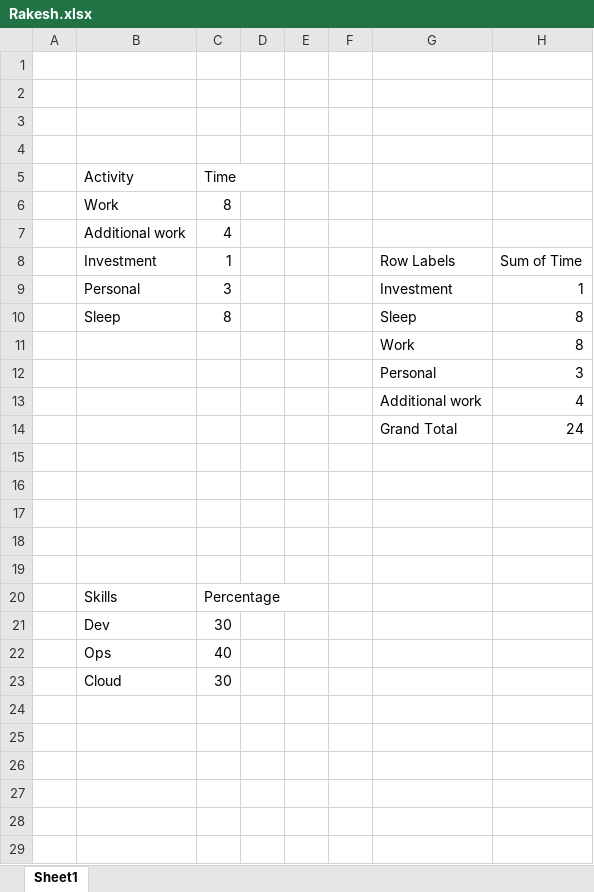
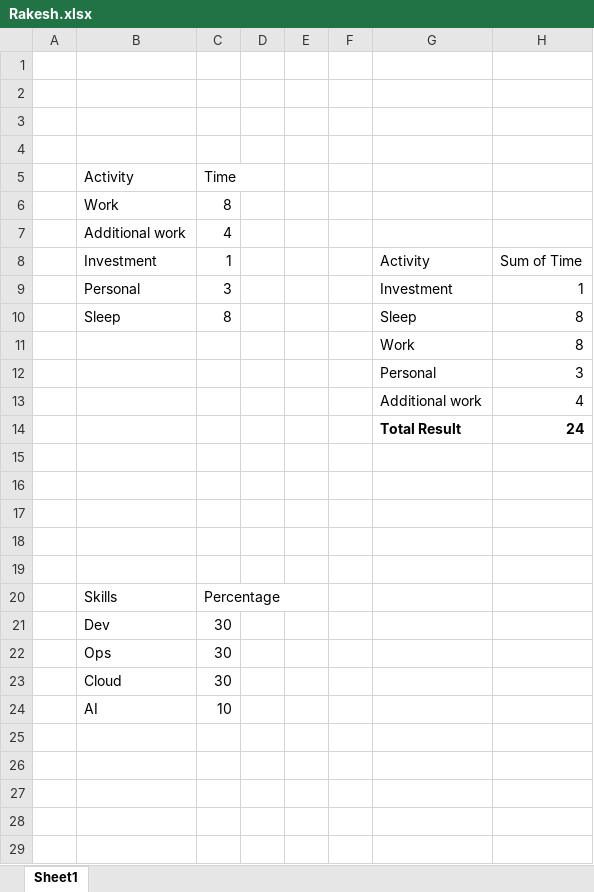
Before and after one commit to rakesh-core-org/rakesh-core-org.github.io, an Excel workbook: dist/files/Rakesh.xlsx, sheet Sheet1, drawn as a sheet; only a part is shown; values as stored, in another font and other column widths than the file's, no borders; charts and pictures not drawn; the diff names each change by its address in the sheet, - before the commit and + after, or states it on an @@ line.

```diff
--- a/dist/files/Rakesh.xlsx (sheet Sheet1)
+++ b/dist/files/Rakesh.xlsx (sheet Sheet1)
-G8: Row Labels
+G8: Activity
-G14: Grand Total
+G14: Total Result
-G14:H14 bold: off
+G14:H14 bold: on
-C22 (Time): 40
+C22 (Time): 30
-row 24: (empty)
+row 24:  | AI | 10
```
Also changed, not shown: charts or pictures, 15 other files.
